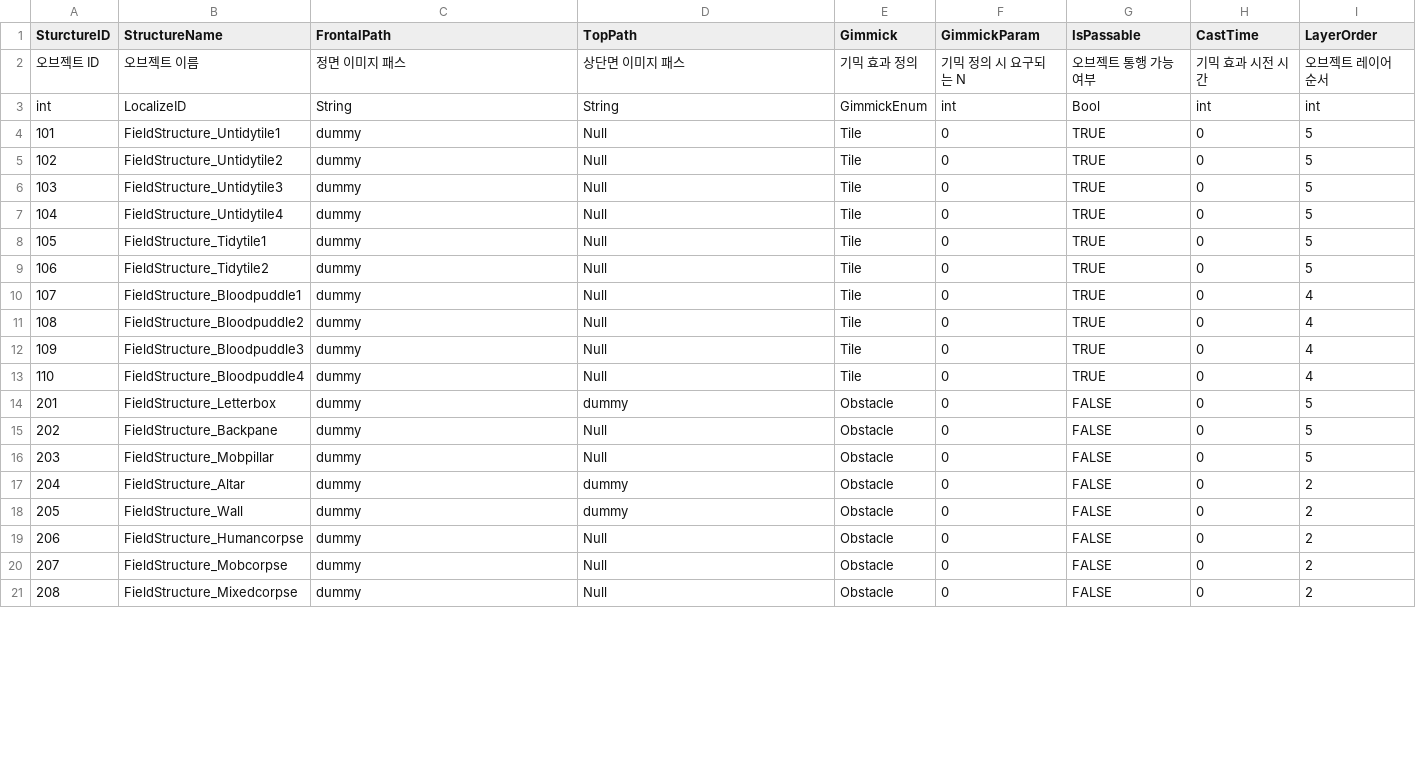
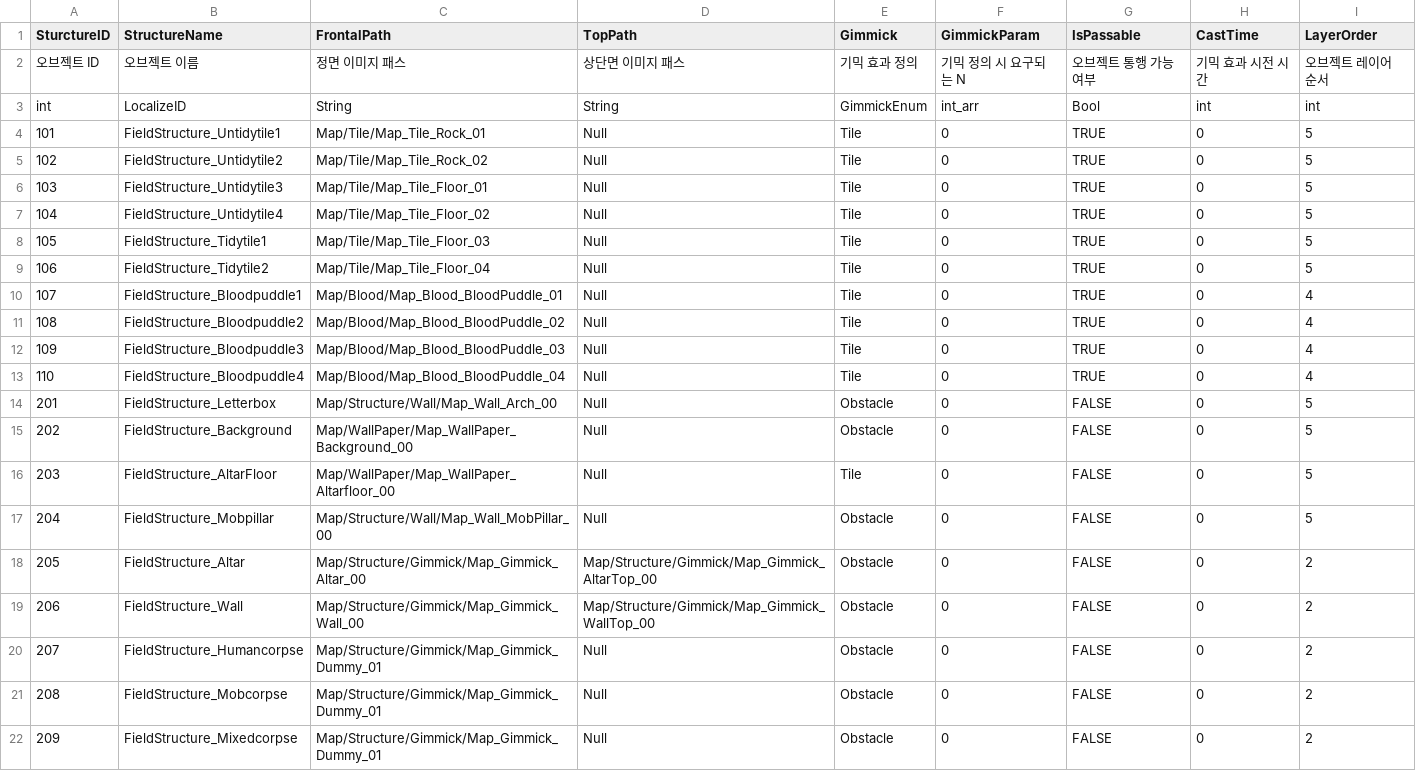
Before and after one commit to I-Need-Mac/Client, a CSV file: Assets/Resources/Table/FieldStructureTable.csv, drawn as a sheet; only a part is shown; the diff covers the shown part only.

Commit message:
Feat : FieldStructureTable

```diff
--- a/Assets/Resources/Table/FieldStructureTable.csv
+++ b/Assets/Resources/Table/FieldStructureTable.csv
@@ -2,20 +2,21 @@ SturctureID,StructureName,FrontalPath,TopPath,Gimmick,GimmickParam,IsPassable,Ca
 오브젝트 ID,오브젝트 이름,정면 이미지 패스,상단면 이미지 패스,기믹 효과 정의,기믹 정의 시 요구되는 N,오브젝트 통행 가능 여부,기믹 효과 시전 시간,오브젝트 레이어 순서
-int,LocalizeID,String,String,GimmickEnum,int,Bool,int,int
-101,FieldStructure_Untidytile1,dummy,Null,Tile,0,TRUE,0,5
-102,FieldStructure_Untidytile2,dummy,Null,Tile,0,TRUE,0,5
-103,FieldStructure_Untidytile3,dummy,Null,Tile,0,TRUE,0,5
-104,FieldStructure_Untidytile4,dummy,Null,Tile,0,TRUE,0,5
-105,FieldStructure_Tidytile1,dummy,Null,Tile,0,TRUE,0,5
-106,FieldStructure_Tidytile2,dummy,Null,Tile,0,TRUE,0,5
-107,FieldStructure_Bloodpuddle1,dummy,Null,Tile,0,TRUE,0,4
-108,FieldStructure_Bloodpuddle2,dummy,Null,Tile,0,TRUE,0,4
-109,FieldStructure_Bloodpuddle3,dummy,Null,Tile,0,TRUE,0,4
-110,FieldStructure_Bloodpuddle4,dummy,Null,Tile,0,TRUE,0,4
-201,FieldStructure_Letterbox,dummy,dummy,Obstacle,0,FALSE,0,5
-202,FieldStructure_Backpane,dummy,Null,Obstacle,0,FALSE,0,5
-203,FieldStructure_Mobpillar,dummy,Null,Obstacle,0,FALSE,0,5
-204,FieldStructure_Altar,dummy,dummy,Obstacle,0,FALSE,0,2
-205,FieldStructure_Wall,dummy,dummy,Obstacle,0,FALSE,0,2
-206,FieldStructure_Humancorpse,dummy,Null,Obstacle,0,FALSE,0,2
-207,FieldStructure_Mobcorpse,dummy,Null,Obstacle,0,FALSE,0,2
-208,FieldStructure_Mixedcorpse,dummy,Null,Obstacle,0,FALSE,0,2
+int,LocalizeID,String,String,GimmickEnum,int_arr,Bool,int,int
+101,FieldStructure_Untidytile1,Map/Tile/Map_Tile_Rock_01,Null,Tile,0,TRUE,0,5
+102,FieldStructure_Untidytile2,Map/Tile/Map_Tile_Rock_02,Null,Tile,0,TRUE,0,5
+103,FieldStructure_Untidytile3,Map/Tile/Map_Tile_Floor_01,Null,Tile,0,TRUE,0,5
+104,FieldStructure_Untidytile4,Map/Tile/Map_Tile_Floor_02,Null,Tile,0,TRUE,0,5
+105,FieldStructure_Tidytile1,Map/Tile/Map_Tile_Floor_03,Null,Tile,0,TRUE,0,5
+106,FieldStructure_Tidytile2,Map/Tile/Map_Tile_Floor_04,Null,Tile,0,TRUE,0,5
+107,FieldStructure_Bloodpuddle1,Map/Blood/Map_Blood_BloodPuddle_01,Null,Tile,0,TRUE,0,4
+108,FieldStructure_Bloodpuddle2,Map/Blood/Map_Blood_BloodPuddle_02,Null,Tile,0,TRUE,0,4
+109,FieldStructure_Bloodpuddle3,Map/Blood/Map_Blood_BloodPuddle_03,Null,Tile,0,TRUE,0,4
+110,FieldStructure_Bloodpuddle4,Map/Blood/Map_Blood_BloodPuddle_04,Null,Tile,0,TRUE,0,4
+201,FieldStructure_Letterbox,Map/Structure/Wall/Map_Wall_Arch_00,Null,Obstacle,0,FALSE,0,5
+202,FieldStructure_Background,Map/WallPaper/Map_WallPaper_Background_00,Null,Obstacle,0,FALSE,0,5
+203,FieldStructure_AltarFloor,Map/WallPaper/Map_WallPaper_Altarfloor_00,Null,Tile,0,FALSE,0,5
+204,FieldStructure_Mobpillar,Map/Structure/Wall/Map_Wall_MobPillar_00,Null,Obstacle,0,FALSE,0,5
+205,FieldStructure_Altar,Map/Structure/Gimmick/Map_Gimmick_Altar_00,Map/Structure/Gimmick/Map_Gimmick_AltarTop_00,Obstacle,0,FALSE,0,2
+206,FieldStructure_Wall,Map/Structure/Gimmick/Map_Gimmick_Wall_00,Map/Structure/Gimmick/Map_Gimmick_WallTop_00,Obstacle,0,FALSE,0,2
+207,FieldStructure_Humancorpse,Map/Structure/Gimmick/Map_Gimmick_Dummy_01,Null,Obstacle,0,FALSE,0,2
+208,FieldStructure_Mobcorpse,Map/Structure/Gimmick/Map_Gimmick_Dummy_01,Null,Obstacle,0,FALSE,0,2
+209,FieldStructure_Mixedcorpse,Map/Structure/Gimmick/Map_Gimmick_Dummy_01,Null,Obstacle,0,FALSE,0,2
```
Also changed, not shown: 1 added row and 16 edited cells elsewhere in this file.
